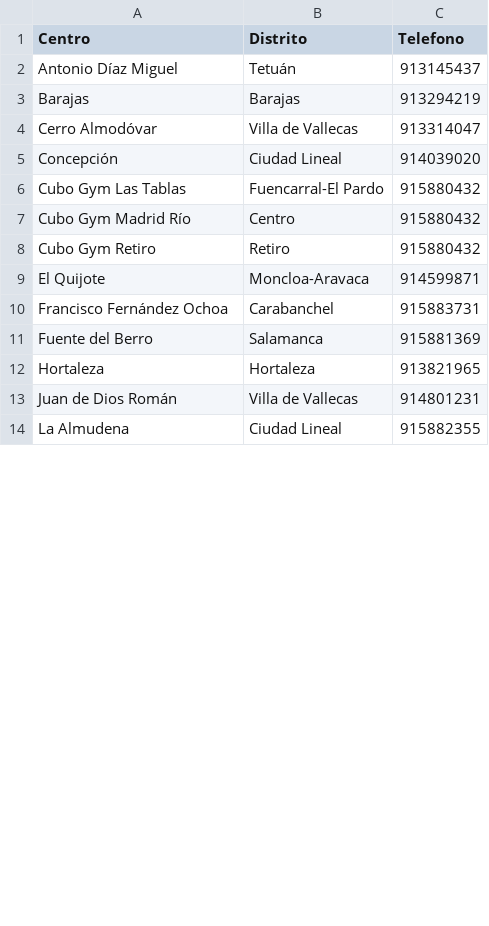
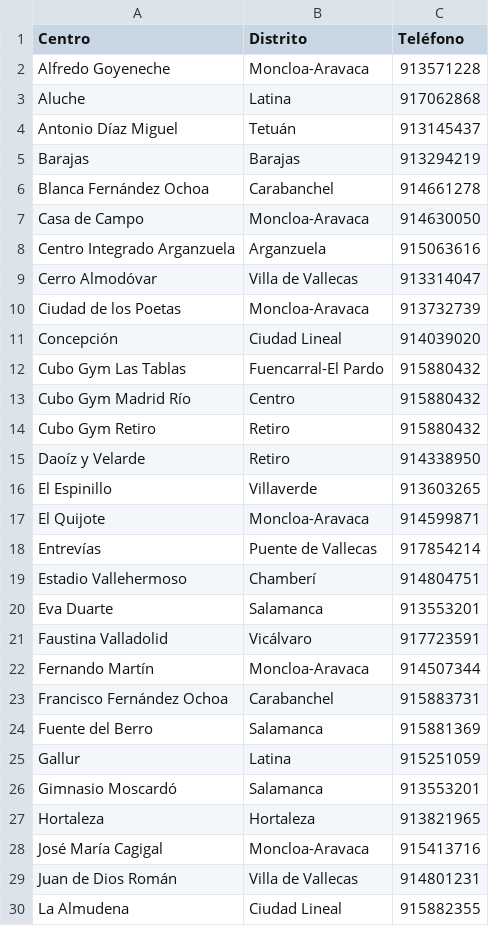
Before and after one commit to GiamoSalerno/Scraper-Deportes-Madrid, a CSV file: data/contacto.csv, drawn as a sheet; only a part is shown; the diff covers the shown part only.

Commit message:
Actualización de centros

```diff
--- a/data/contacto.csv
+++ b/data/contacto.csv
@@ -1,5 +1,11 @@
-Centro,Distrito,Telefono
+Centro,Distrito,Teléfono
+Alfredo Goyeneche,Moncloa-Aravaca,913571228
+Aluche,Latina,917062868
 Antonio Díaz Miguel,Tetuán,913145437
 Barajas,Barajas,913294219
+Blanca Fernández Ochoa,Carabanchel,914661278
+Casa de Campo,Moncloa-Aravaca,914630050
+Centro Integrado Arganzuela,Arganzuela,915063616
 Cerro Almodóvar,Villa de Vallecas,913314047
+Ciudad de los Poetas,Moncloa-Aravaca,913732739
 Concepción,Ciudad Lineal,914039020
@@ -8,6 +14,16 @@ Cubo Gym Madrid Río,Centro,915880432
 Cubo Gym Retiro,Retiro,915880432
+Daoíz y Velarde,Retiro,914338950
+El Espinillo,Villaverde,913603265
 El Quijote,Moncloa-Aravaca,914599871
+Entrevías,Puente de Vallecas,917854214
+Estadio Vallehermoso,Chamberí,914804751
+Eva Duarte,Salamanca,913553201
+Faustina Valladolid,Vicálvaro,917723591
+Fernando Martín,Moncloa-Aravaca,914507344
 Francisco Fernández Ochoa,Carabanchel,915883731
 Fuente del Berro,Salamanca,915881369
+Gallur,Latina,915251059
+Gimnasio Moscardó,Salamanca,913553201
 Hortaleza,Hortaleza,913821965
+José María Cagigal,Moncloa-Aravaca,915413716
 Juan de Dios Román,Villa de Vallecas,914801231
```
Also changed, not shown: 27 added rows and 1 edited cell elsewhere in this file.
